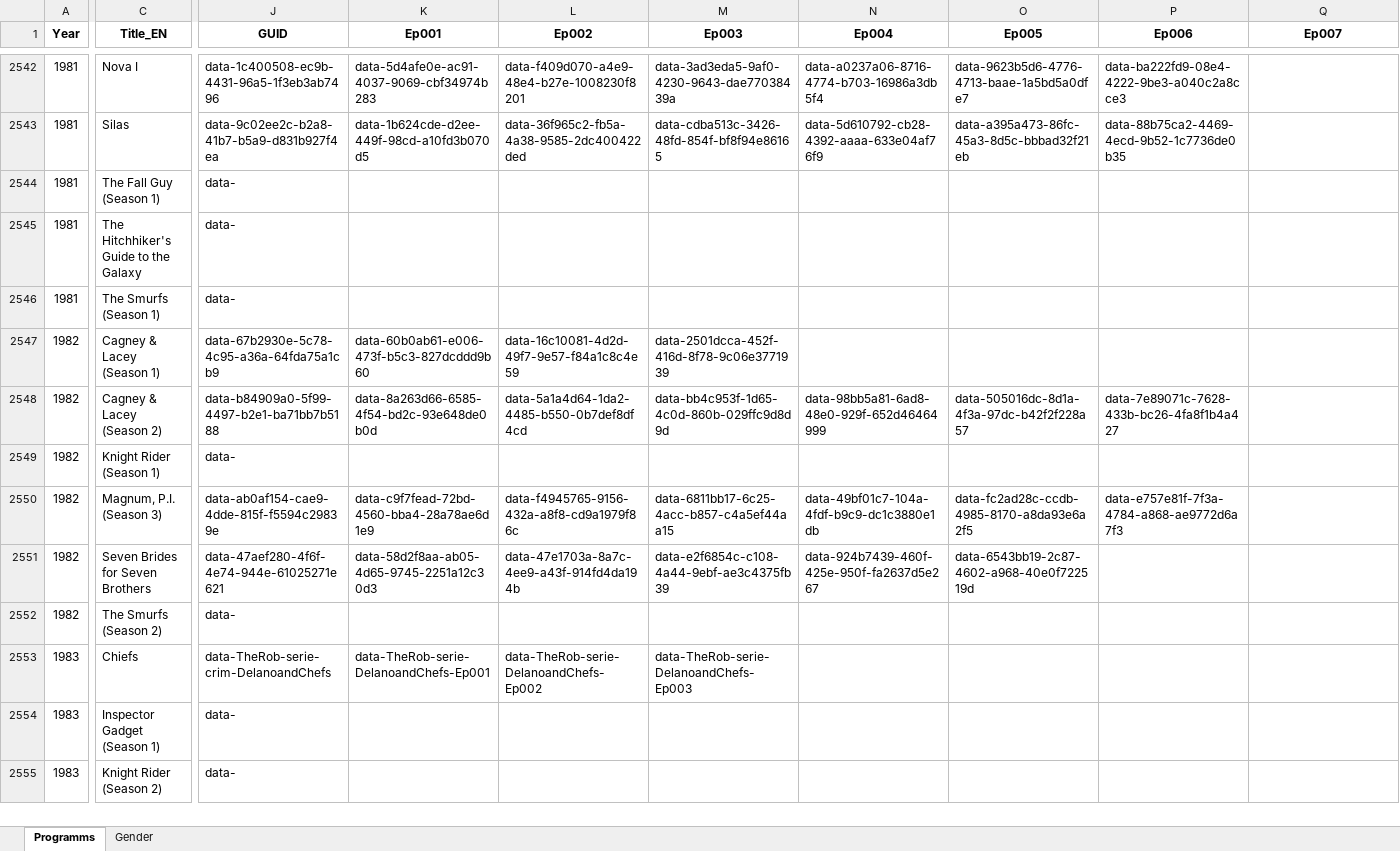
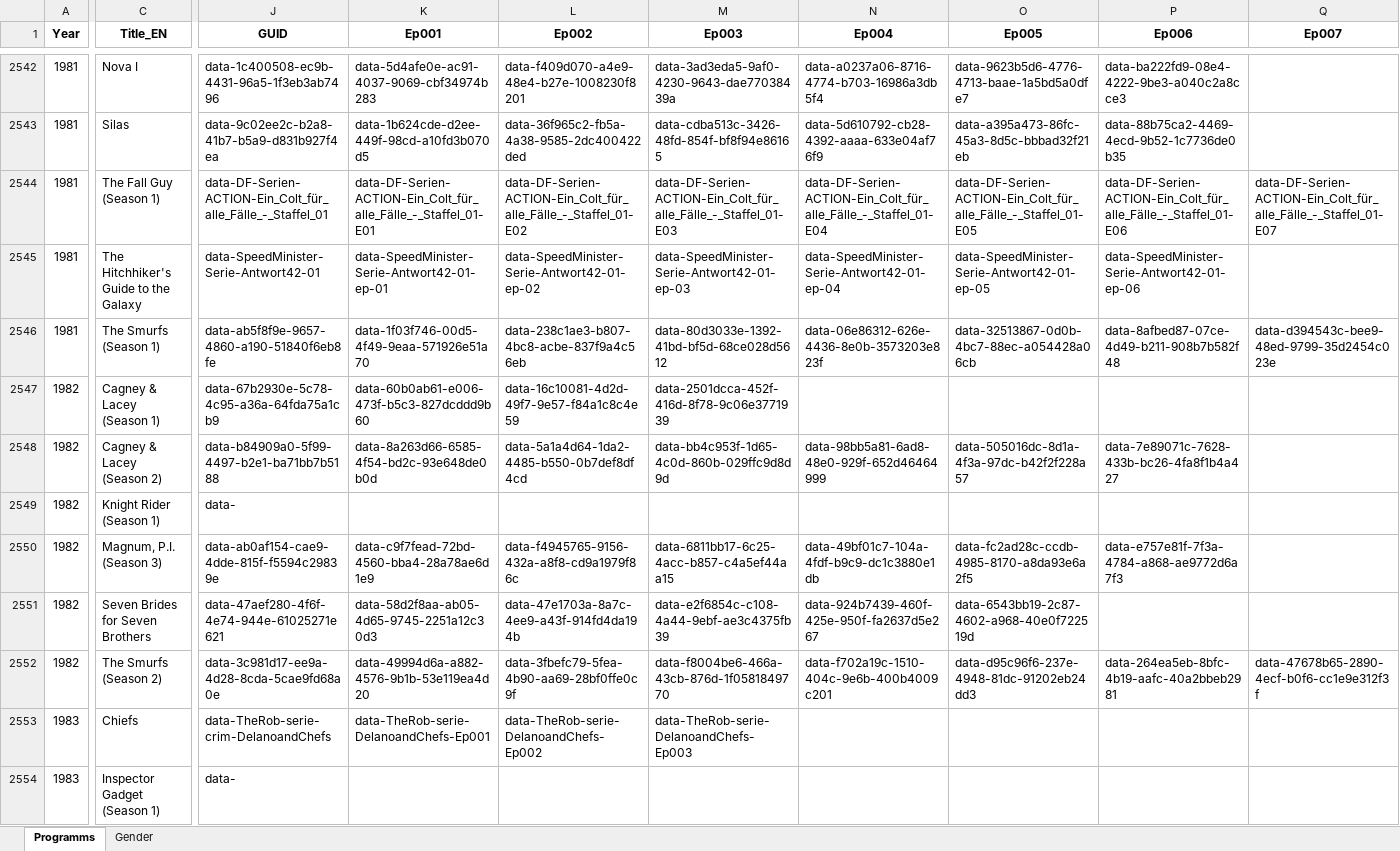
Before and after one commit to pauldim/MADTV, an Excel workbook: IMG programmes.xlsx, sheet Programms, drawn as a sheet; only a part is shown, gaps mark what is left out; the shorter side is filled out with more unchanged rows; values as stored, in another font and other column widths than the file's, no borders; the diff covers the shown part only; the diff names each change by its address in the sheet, - before the commit and + after, or states it on an @@ line.

Commit message:
Update IMG programmes.xlsx

```diff
--- a/IMG programmes.xlsx (sheet Programms)
+++ b/IMG programmes.xlsx (sheet Programms)
-J2544 (GUID): data-
+J2544 (GUID): data-DF-Serien-ACTION-Ein_Colt_für_alle_Fälle_-_Staffel_01
-K2544 (Ep001): (empty)
+K2544 (Ep001): data-DF-Serien-ACTION-Ein_Colt_für_alle_Fälle_-_Staffel_01-E01
-L2544 (Ep002): (empty)
+L2544 (Ep002): data-DF-Serien-ACTION-Ein_Colt_für_alle_Fälle_-_Staffel_01-E02
-M2544 (Ep003): (empty)
+M2544 (Ep003): data-DF-Serien-ACTION-Ein_Colt_für_alle_Fälle_-_Staffel_01-E03
-N2544 (Ep004): (empty)
+N2544 (Ep004): data-DF-Serien-ACTION-Ein_Colt_für_alle_Fälle_-_Staffel_01-E04
-O2544 (Ep005): (empty)
+O2544 (Ep005): data-DF-Serien-ACTION-Ein_Colt_für_alle_Fälle_-_Staffel_01-E05
-P2544 (Ep006): (empty)
+P2544 (Ep006): data-DF-Serien-ACTION-Ein_Colt_für_alle_Fälle_-_Staffel_01-E06
-Q2544 (Ep007): (empty)
+Q2544 (Ep007): data-DF-Serien-ACTION-Ein_Colt_für_alle_Fälle_-_Staffel_01-E07
-J2545 (GUID): data-
+J2545 (GUID): data-SpeedMinister-Serie-Antwort42-01
-K2545 (Ep001): (empty)
+K2545 (Ep001): data-SpeedMinister-Serie-Antwort42-01-ep-01
-L2545 (Ep002): (empty)
+L2545 (Ep002): data-SpeedMinister-Serie-Antwort42-01-ep-02
-M2545 (Ep003): (empty)
+M2545 (Ep003): data-SpeedMinister-Serie-Antwort42-01-ep-03
-N2545 (Ep004): (empty)
+N2545 (Ep004): data-SpeedMinister-Serie-Antwort42-01-ep-04
-O2545 (Ep005): (empty)
+O2545 (Ep005): data-SpeedMinister-Serie-Antwort42-01-ep-05
-P2545 (Ep006): (empty)
+P2545 (Ep006): data-SpeedMinister-Serie-Antwort42-01-ep-06
-J2546 (GUID): data-
+J2546 (GUID): data-ab5f8f9e-9657-4860-a190-51840f6eb8fe
-K2546 (Ep001): (empty)
+K2546 (Ep001): data-1f03f746-00d5-4f49-9eaa-571926e51a70
-L2546 (Ep002): (empty)
+L2546 (Ep002): data-238c1ae3-b807-4bc8-acbe-837f9a4c56eb
-M2546 (Ep003): (empty)
+M2546 (Ep003): data-80d3033e-1392-41bd-bf5d-68ce028d5612
-N2546 (Ep004): (empty)
+N2546 (Ep004): data-06e86312-626e-4436-8e0b-3573203e823f
-O2546 (Ep005): (empty)
+O2546 (Ep005): data-32513867-0d0b-4bc7-88ec-a054428a06cb
-P2546 (Ep006): (empty)
+P2546 (Ep006): data-8afbed87-07ce-4d49-b211-908b7b582f48
-Q2546 (Ep007): (empty)
+Q2546 (Ep007): data-d394543c-bee9-48ed-9799-35d2454c023e
-J2552 (GUID): data-
+J2552 (GUID): data-3c981d17-ee9a-4d28-8cda-5cae9fd68a0e
-K2552 (Ep001): (empty)
+K2552 (Ep001): data-49994d6a-a882-4576-9b1b-53e119ea4d20
-L2552 (Ep002): (empty)
+L2552 (Ep002): data-3fbefc79-5fea-4b90-aa69-28bf0ffe0c9f
-M2552 (Ep003): (empty)
+M2552 (Ep003): data-f8004be6-466a-43cb-876d-1f0581849770
-N2552 (Ep004): (empty)
+N2552 (Ep004): data-f702a19c-1510-404c-9e6b-400b4009c201
-O2552 (Ep005): (empty)
+O2552 (Ep005): data-d95c96f6-237e-4948-81dc-91202eb24dd3
-P2552 (Ep006): (empty)
+P2552 (Ep006): data-264ea5eb-8bfc-4b19-aafc-40a2bbeb2981
-Q2552 (Ep007): (empty)
+Q2552 (Ep007): data-47678b65-2890-4ecf-b0f6-cc1e9e312f3f
```
Also changed, not shown: 11 edited cells elsewhere in this sheet.
